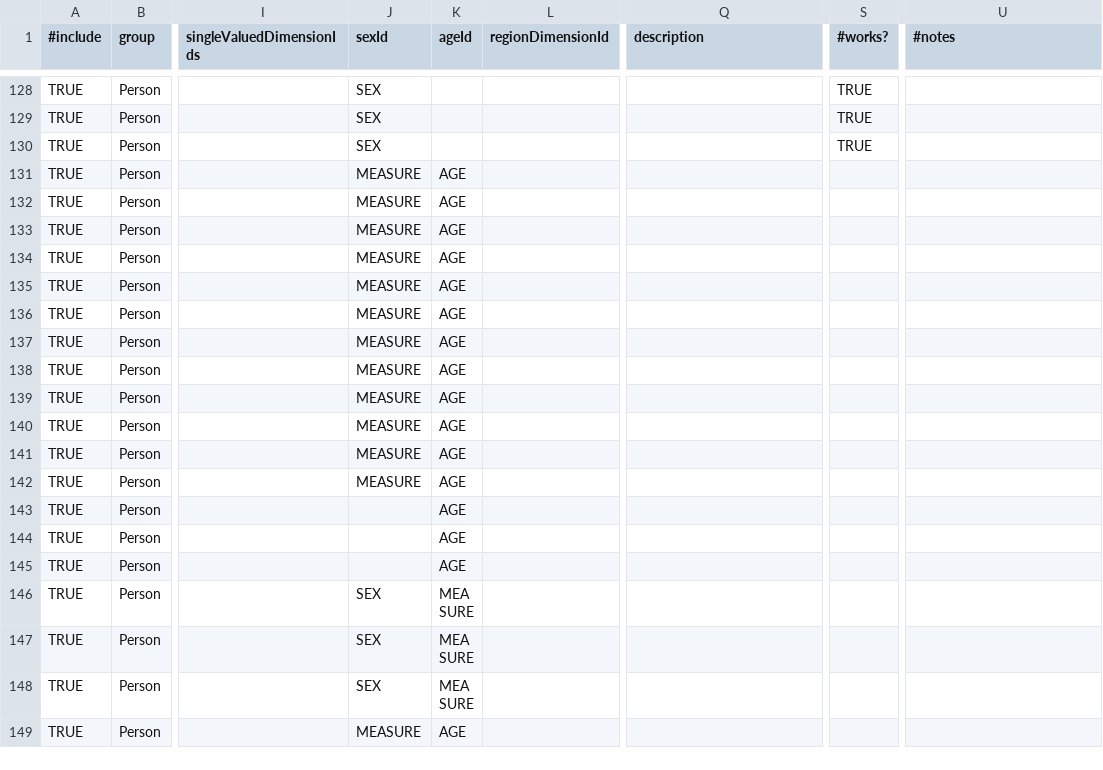
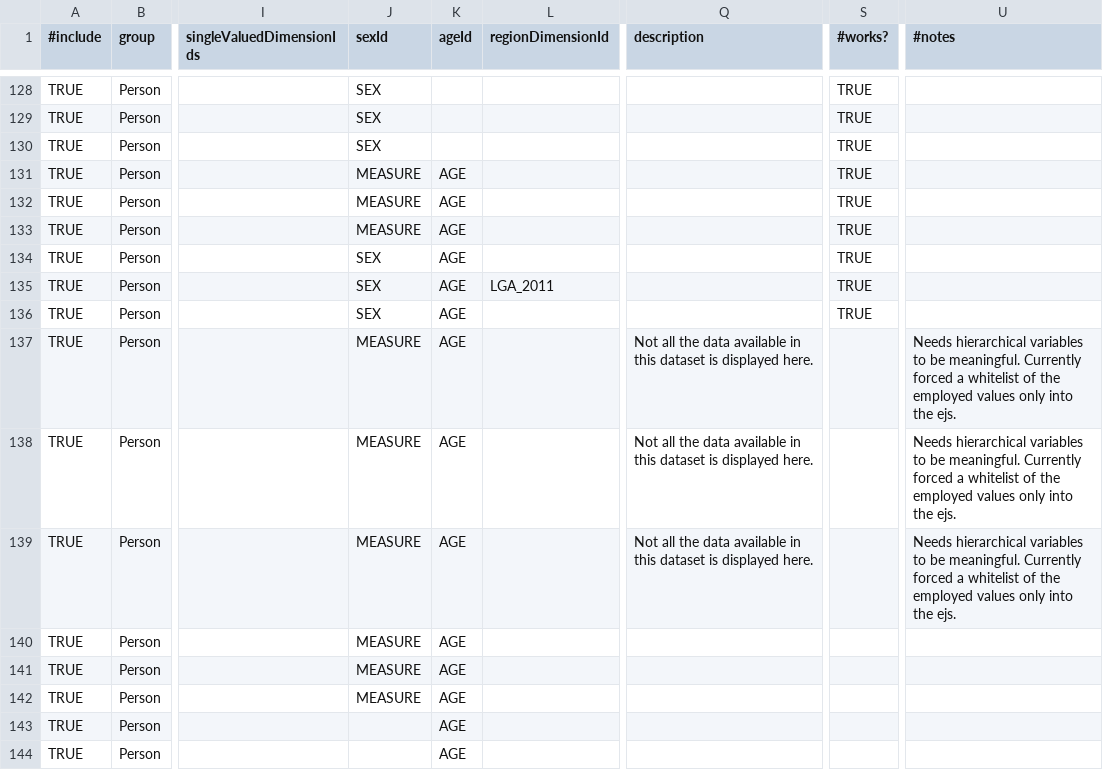
Before and after one commit to harshurampur/NationalMap-Catalog, a CSV file: datasources/sdmx-abs.csv, drawn as a sheet; only a part is shown, gaps mark what is left out; the shorter side is filled out with more unchanged rows; the diff names each change by its address in the sheet, - before the commit and + after, or states it on an @@ line.

```diff
--- a/datasources/sdmx-abs.csv
+++ b/datasources/sdmx-abs.csv
-S131:S136 (#works?): (empty)
+S131:S136 (#works?): TRUE
-J134:J136 (sexId): MEASURE
+J134:J136 (sexId): SEX
-L135 (regionDimensionId): (empty)
+L135 (regionDimensionId): LGA_2011
-Q137:Q139 (description): (empty)
+Q137:Q139 (description): Not all the data available in this dataset is displayed here.
-U137:U139 (#notes): (empty)
+U137:U139 (#notes): Needs hierarchical variables to be meaningful. Currently forced a whitelist of the employed values only into the ejs.
```
Also changed, not shown: 1 other file.
